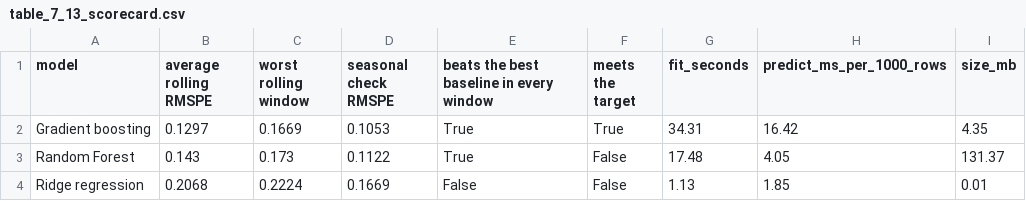
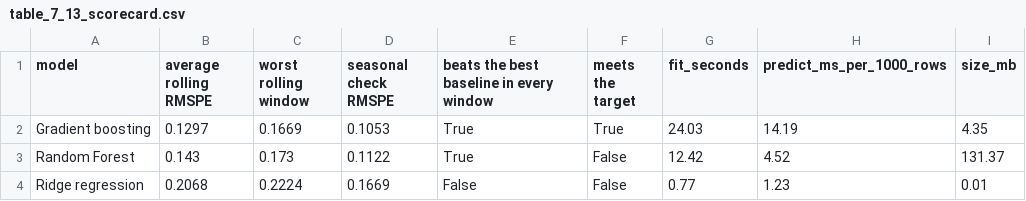
Before and after one commit to srishkyra/NEXTHIKES-IT-SOLUTIONS-Pvt.-Ltd.---PROJECT-6, a CSV file: outputs/tables/table_7_13_scorecard.csv, drawn as a sheet.

```diff
--- a/outputs/tables/table_7_13_scorecard.csv
+++ b/outputs/tables/table_7_13_scorecard.csv
@@ -1,4 +1,4 @@
 model,average rolling RMSPE,worst rolling window,seasonal check RMSPE,beats the best baseline in every window,meets the target,fit_seconds,predict_ms_per_1000_rows,size_mb
-Gradient boosting,0.1297,0.1669,0.1053,True,True,34.31,16.42,4.35
-Random Forest,0.143,0.173,0.1122,True,False,17.48,4.05,131.37
-Ridge regression,0.2068,0.2224,0.1669,False,False,1.13,1.85,0.01
+Gradient boosting,0.1297,0.1669,0.1053,True,True,24.03,14.19,4.35
+Random Forest,0.143,0.173,0.1122,True,False,12.42,4.52,131.37
+Ridge regression,0.2068,0.2224,0.1669,False,False,0.77,1.23,0.01
```
Also changed, not shown: outputs/tables/table_7_07_tuning_results_on_the_three_rolling_windows_sorted_within_ea.csv, outputs/tables/table_7_08_tuning_budget.csv, 8 other files.
